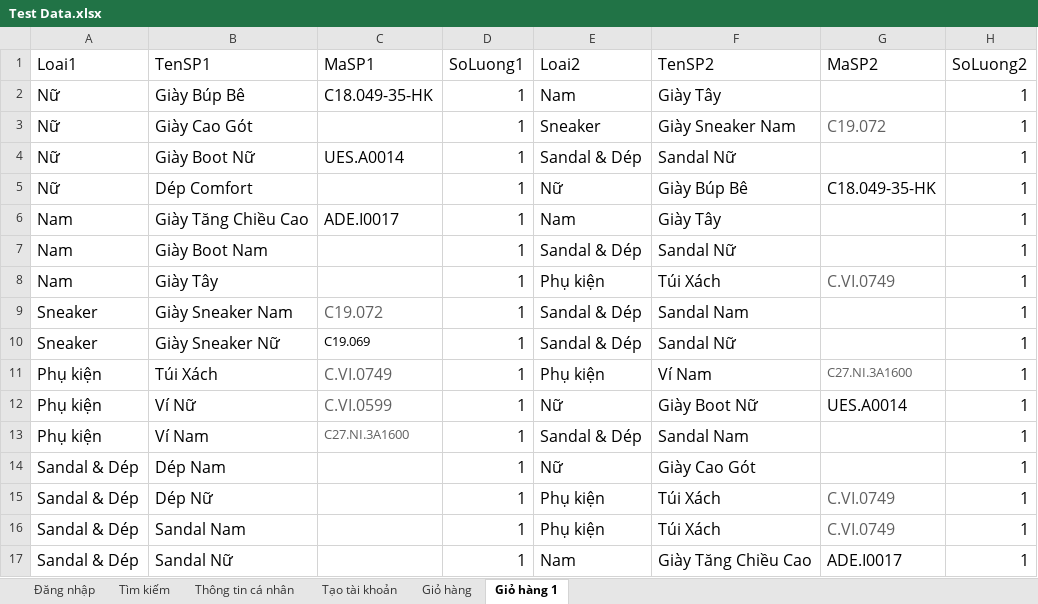
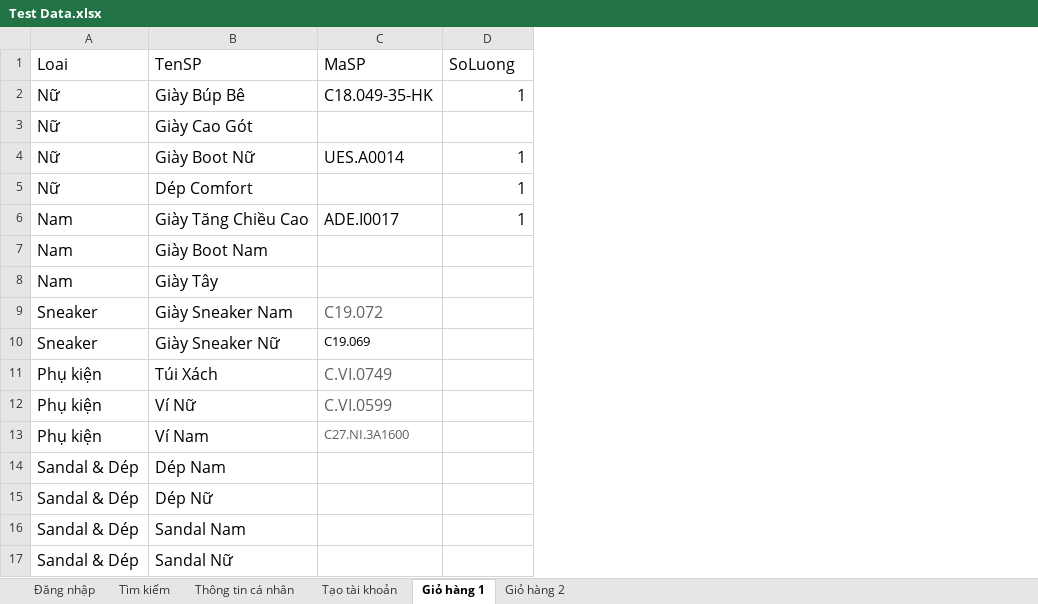
Before and after one commit to hoangmen99/Do_An_Tot_Nghiep, an Excel workbook: Data/Test Data.xlsx, sheet Giỏ hàng 1, drawn as a sheet; values as stored, in another font and other column widths than the file's, no borders; the diff names each change by its address in the sheet, - before the commit and + after, or states it on an @@ line.

```diff
--- a/Data/Test Data.xlsx (sheet Giỏ hàng 1)
+++ b/Data/Test Data.xlsx (sheet Giỏ hàng 1)
-sheet tab: Giỏ hàng
+sheet tab: Giỏ hàng 2
-column E (Loai2), rows 2-17: Nam | Sneaker | Sandal & Dép | Nữ | Nam | Sandal & Dép | Phụ kiện | Sandal & Dép | Sandal & Dép | Phụ kiện | Nữ | Sandal & Dép | Nữ | Phụ kiện | Phụ kiện | Nam
-column F (TenSP2), rows 2-17: Giày Tây | Giày Sneaker Nam | Sandal Nữ | Giày Búp Bê | Giày Tây | Sandal Nữ | Túi Xách | Sandal Nam | Sandal Nữ | Ví Nam | Giày Boot Nữ | Sandal Nam | Giày Cao Gót | Túi Xách | Túi Xách | Giày Tăng Chiều Cao
-column G (MaSP2), rows 3-17: C19.072 |  | C18.049-35-HK |  |  | C.VI.0749 |  |  | C27.NI.3A1600 | UES.A0014 |  |  | C.VI.0749 | C.VI.0749 | ADE.I0017
-column H (SoLuong2), rows 2-17: all 1
-A1: Loai1
+A1: Loai
-B1: TenSP1
+B1: TenSP
-C1: MaSP1
+C1: MaSP
-D1: SoLuong1
+D1: SoLuong
-D3 (SoLuong): 1
+D3 (SoLuong): (empty)
-D7:D17 (SoLuong): 1
+D7:D17 (SoLuong): (empty)
```
Also changed, not shown: 57 other files.
